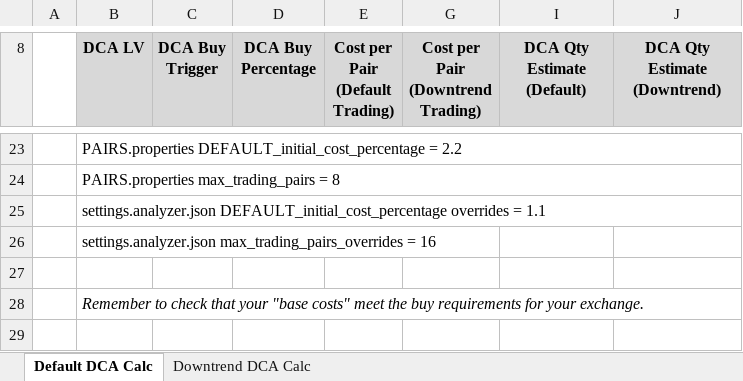
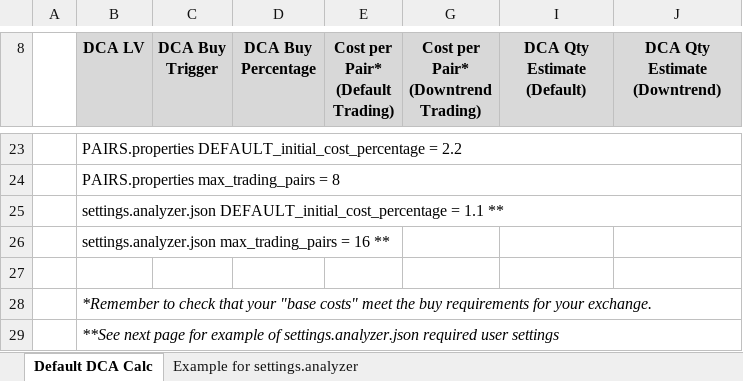
Before and after one commit to AlexanderBits/the-north-star, an Excel workbook: pairs_setup.xlsx, sheet Default DCA Calc, drawn as a sheet; only a part is shown, gaps mark what is left out; values as stored, in another font and other column widths than the file's, no borders; conditional formats not drawn; ↵ is a line break in a cell; the diff names each change by its address in the sheet, - before the commit and + after, or states it on an @@ line.

Commit message:
Added new tab for example of analyzer updates

```diff
--- a/pairs_setup.xlsx (sheet Default DCA Calc)
+++ b/pairs_setup.xlsx (sheet Default DCA Calc)
-sheet tab: Downtrend DCA Calc
+sheet tab: Example for settings.analyzer
-E8: Cost per Pair ↵ (Default Trading)
+E8: Cost per Pair* ↵ (Default Trading)
-G8: Cost per Pair ↵ (Downtrend Trading)
+G8: Cost per Pair* ↵ (Downtrend Trading)
-B25 (DCA LV): settings.analyzer.json DEFAULT_initial_cost_percentage overrides = 1.1
+B25 (DCA LV): settings.analyzer.json DEFAULT_initial_cost_percentage = 1.1 **
-B26 (DCA LV): settings.analyzer.json max_trading_pairs_overrides = 16
+B26 (DCA LV): settings.analyzer.json max_trading_pairs = 16 **
-B28 (DCA LV): Remember to check…
+B28 (DCA LV): *Remember to check…
+row 29:  | **See next page for example of settings.analyzer.json required user settings
```
